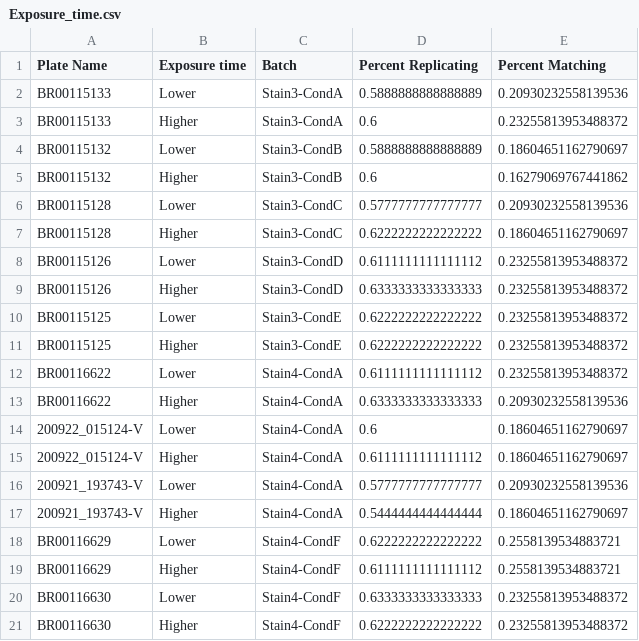
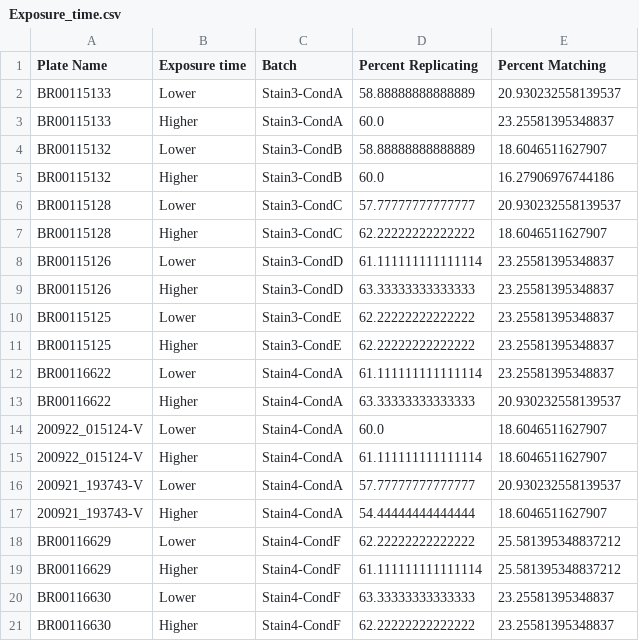
Before and after one commit to carpenter-singh-lab/2023_Cimini_NatureProtocols, a CSV file: notebooks/checkpoint_csvs/Exposure_time.csv, drawn as a sheet; only a part is shown; the diff covers the shown part only.

Commit message:
Exposure, fields of view

```diff
--- a/notebooks/checkpoint_csvs/Exposure_time.csv
+++ b/notebooks/checkpoint_csvs/Exposure_time.csv
@@ -1,21 +1,21 @@
 Plate Name,Exposure time,Batch,Percent Replicating,Percent Matching
-BR00115133,Lower,Stain3-CondA,0.5888888888888889,0.20930232558139536
-BR00115133,Higher,Stain3-CondA,0.6,0.23255813953488372
-BR00115132,Lower,Stain3-CondB,0.5888888888888889,0.18604651162790697
-BR00115132,Higher,Stain3-CondB,0.6,0.16279069767441862
-BR00115128,Lower,Stain3-CondC,0.5777777777777777,0.20930232558139536
-BR00115128,Higher,Stain3-CondC,0.6222222222222222,0.18604651162790697
-BR00115126,Lower,Stain3-CondD,0.6111111111111112,0.23255813953488372
-BR00115126,Higher,Stain3-CondD,0.6333333333333333,0.23255813953488372
-BR00115125,Lower,Stain3-CondE,0.6222222222222222,0.23255813953488372
-BR00115125,Higher,Stain3-CondE,0.6222222222222222,0.23255813953488372
-BR00116622,Lower,Stain4-CondA,0.6111111111111112,0.23255813953488372
-BR00116622,Higher,Stain4-CondA,0.6333333333333333,0.20930232558139536
-200922_015124-V,Lower,Stain4-CondA,0.6,0.18604651162790697
-200922_015124-V,Higher,Stain4-CondA,0.6111111111111112,0.18604651162790697
-200921_193743-V,Lower,Stain4-CondA,0.5777777777777777,0.20930232558139536
-200921_193743-V,Higher,Stain4-CondA,0.5444444444444444,0.18604651162790697
-BR00116629,Lower,Stain4-CondF,0.6222222222222222,0.2558139534883721
-BR00116629,Higher,Stain4-CondF,0.6111111111111112,0.2558139534883721
-BR00116630,Lower,Stain4-CondF,0.6333333333333333,0.23255813953488372
-BR00116630,Higher,Stain4-CondF,0.6222222222222222,0.23255813953488372
+BR00115133,Lower,Stain3-CondA,58.88888888888889,20.930232558139537
+BR00115133,Higher,Stain3-CondA,60.0,23.25581395348837
+BR00115132,Lower,Stain3-CondB,58.88888888888889,18.6046511627907
+BR00115132,Higher,Stain3-CondB,60.0,16.27906976744186
+BR00115128,Lower,Stain3-CondC,57.77777777777777,20.930232558139537
+BR00115128,Higher,Stain3-CondC,62.22222222222222,18.6046511627907
+BR00115126,Lower,Stain3-CondD,61.111111111111114,23.25581395348837
+BR00115126,Higher,Stain3-CondD,63.33333333333333,23.25581395348837
+BR00115125,Lower,Stain3-CondE,62.22222222222222,23.25581395348837
+BR00115125,Higher,Stain3-CondE,62.22222222222222,23.25581395348837
+BR00116622,Lower,Stain4-CondA,61.111111111111114,23.25581395348837
+BR00116622,Higher,Stain4-CondA,63.33333333333333,20.930232558139537
+200922_015124-V,Lower,Stain4-CondA,60.0,18.6046511627907
+200922_015124-V,Higher,Stain4-CondA,61.111111111111114,18.6046511627907
+200921_193743-V,Lower,Stain4-CondA,57.77777777777777,20.930232558139537
+200921_193743-V,Higher,Stain4-CondA,54.44444444444444,18.6046511627907
+BR00116629,Lower,Stain4-CondF,62.22222222222222,25.581395348837212
+BR00116629,Higher,Stain4-CondF,61.111111111111114,25.581395348837212
+BR00116630,Lower,Stain4-CondF,63.33333333333333,23.25581395348837
+BR00116630,Higher,Stain4-CondF,62.22222222222222,23.25581395348837
```
Also changed, not shown: 28 edited cells elsewhere in this file, notebooks/checkpoint_csvs/Fields_of_view-replicating.csv, 7 other files.
